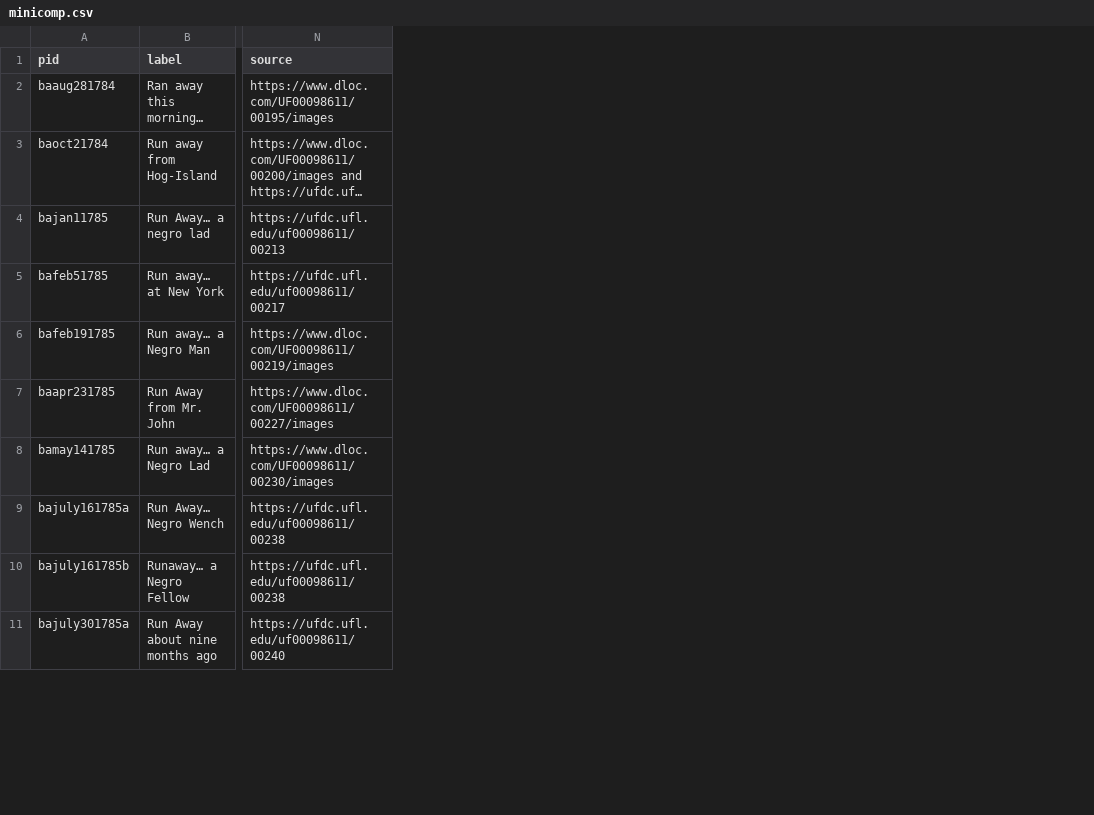
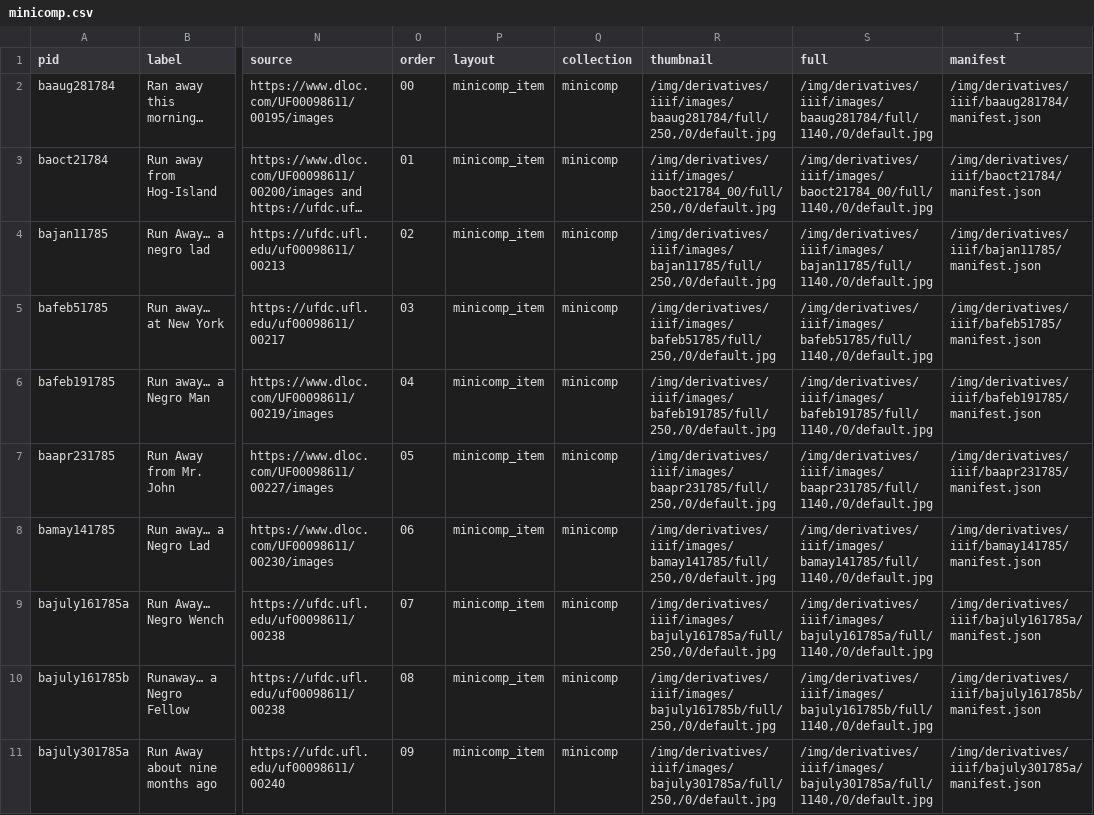
Before and after one commit to SashaCat9/minicomp, a CSV file: _data/minicomp.csv, drawn as a sheet; only a part is shown, gaps mark what is left out; long unchanged cells end in …; the diff names each change by its address in the sheet, - before the commit and + after, or states it on an @@ line.

Commit message:
reupload of meta data

```diff
--- a/_data/minicomp.csv
+++ b/_data/minicomp.csv
+column O (order), rows 2-11: 00 | 01 | 02 | 03 | 04 | 05 | 06 | 07 | 08 | 09
+column P (layout), rows 2-11: all minicomp_item
+column Q (collection), rows 2-11: all minicomp
+column R (thumbnail), rows 2-11: /img/derivatives/iiif/images/baaug281784/full/250,/0/default.jpg | /img/derivatives/iiif/images/baoct21784_00/full/250,/0/default.jpg | /img/derivatives/iiif/images/bajan11785/full/250,/0/default.jpg | /img/derivatives/iiif/images/bafeb51785/full/250,/0/default.jpg | /img/derivatives/iiif/images/bafeb191785/full/250,/0/default.jpg | /img/derivatives/iiif/images/baapr231785/full/250,/0/default.jpg | /img/derivatives/iiif/images/bamay141785/full/250,/0/default.jpg | /img/derivatives/iiif/images/bajuly161785a/full/250,/0/default.jpg | /img/derivatives/iiif/images/bajuly161785b/full/250,/0/default.jpg | /img/derivatives/iiif/images/bajuly301785a/full/250,/0/default.jpg
+column S (full), rows 2-11: /img/derivatives/iiif/images/baaug281784/full/1140,/0/default.jpg | /img/derivatives/iiif/images/baoct21784_00/full/1140,/0/default.jpg | /img/derivatives/iiif/images/bajan11785/full/1140,/0/default.jpg | /img/derivatives/iiif/images/bafeb51785/full/1140,/0/default.jpg | /img/derivatives/iiif/images/bafeb191785/full/1140,/0/default.jpg | /img/derivatives/iiif/images/baapr231785/full/1140,/0/default.jpg | /img/derivatives/iiif/images/bamay141785/full/1140,/0/default.jpg | /img/derivatives/iiif/images/bajuly161785a/full/1140,/0/default.jpg | /img/derivatives/iiif/images/bajuly161785b/full/1140,/0/default.jpg | /img/derivatives/iiif/images/bajuly301785a/full/1140,/0/default.jpg
+column T (manifest), rows 2-11: /img/derivatives/iiif/baaug281784/manifest.json | /img/derivatives/iiif/baoct21784/manifest.json | /img/derivatives/iiif/bajan11785/manifest.json | /img/derivatives/iiif/bafeb51785/manifest.json | /img/derivatives/iiif/bafeb191785/manifest.json | /img/derivatives/iiif/baapr231785/manifest.json | /img/derivatives/iiif/bamay141785/manifest.json | /img/derivatives/iiif/bajuly161785a/manifest.json | /img/derivatives/iiif/bajuly161785b/manifest.json | /img/derivatives/iiif/bajuly301785a/manifest.json
```
Also changed, not shown: 15 other files.
